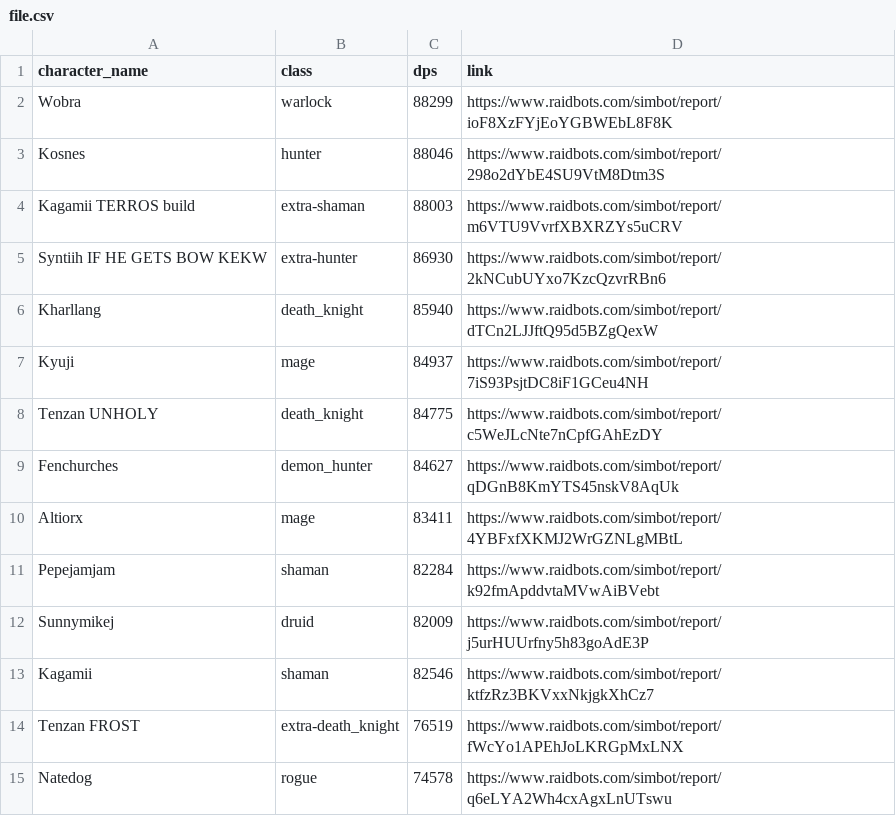
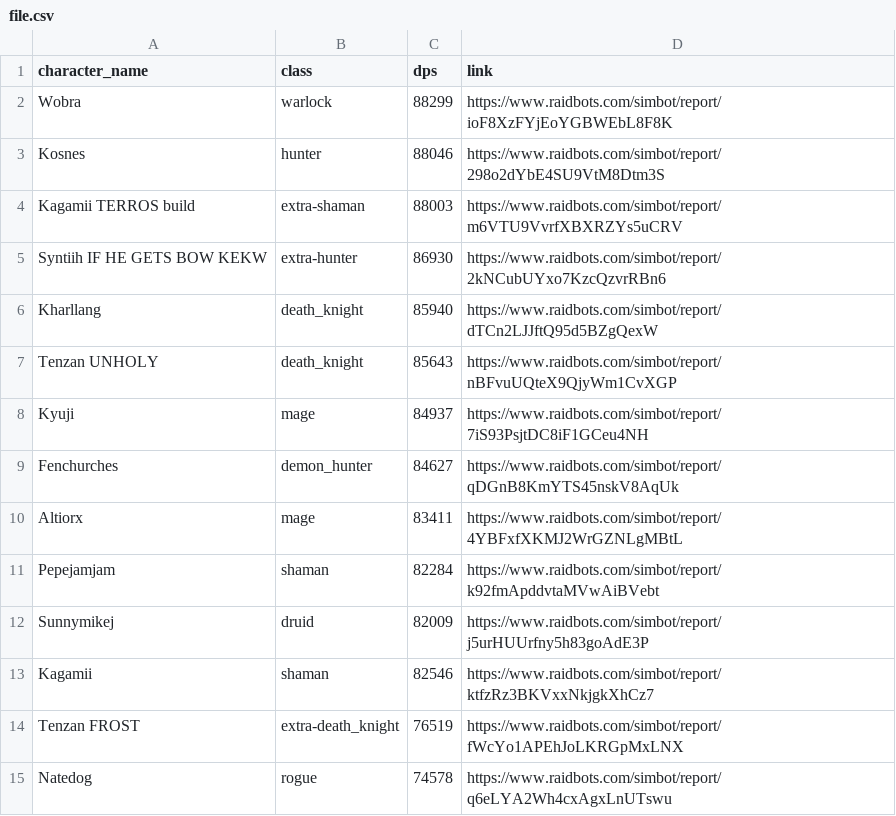
Before and after one commit to KyujiQG/BaboonsSimsRanks, a CSV file: file.csv, drawn as a sheet; only a part is shown; removed rows and columns are numbered as before the commit, all else as after; the diff names each change by its address in the sheet, - before the commit and + after, or states it on an @@ line.

```diff
--- a/file.csv
+++ b/file.csv
+row 7: Tenzan UNHOLY | death_knight | 85643 | https://www.raidbots.com/simbot/report/nBFvuUQteX9QjyWm1CvXGP
-row 8: Tenzan UNHOLY | death_knight | 84775 | https://www.raidbots.com/simbot/report/c5WeJLcNte7nCpfGAhEzDY
```
Also changed, not shown: 1 other file.
